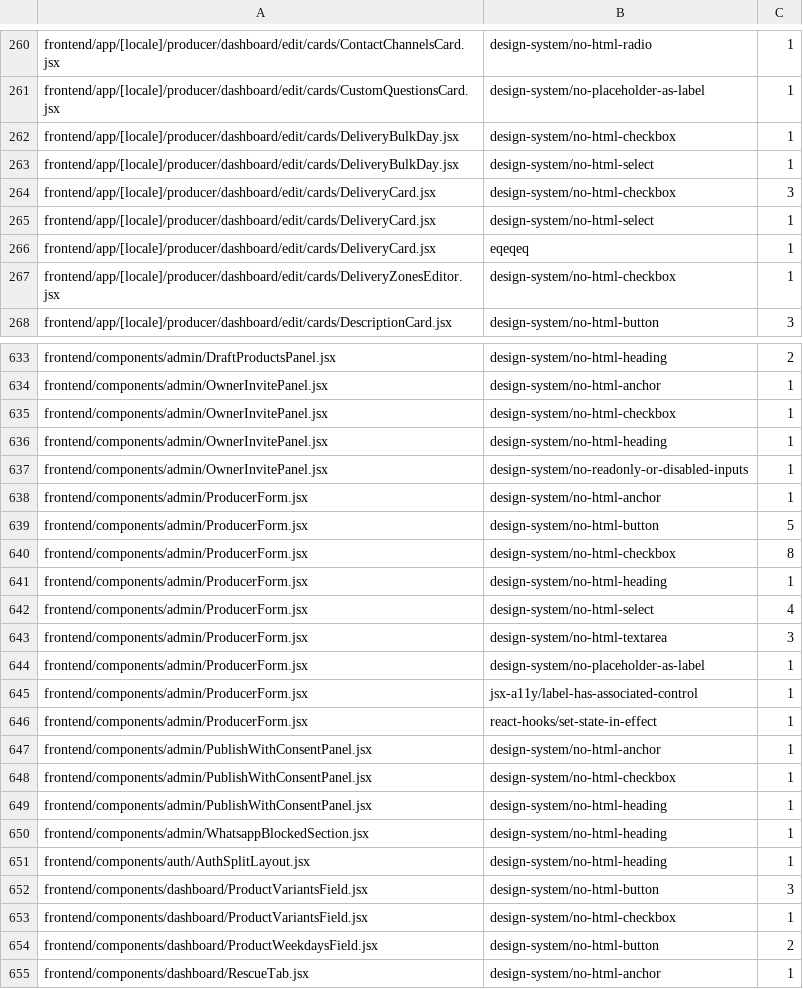
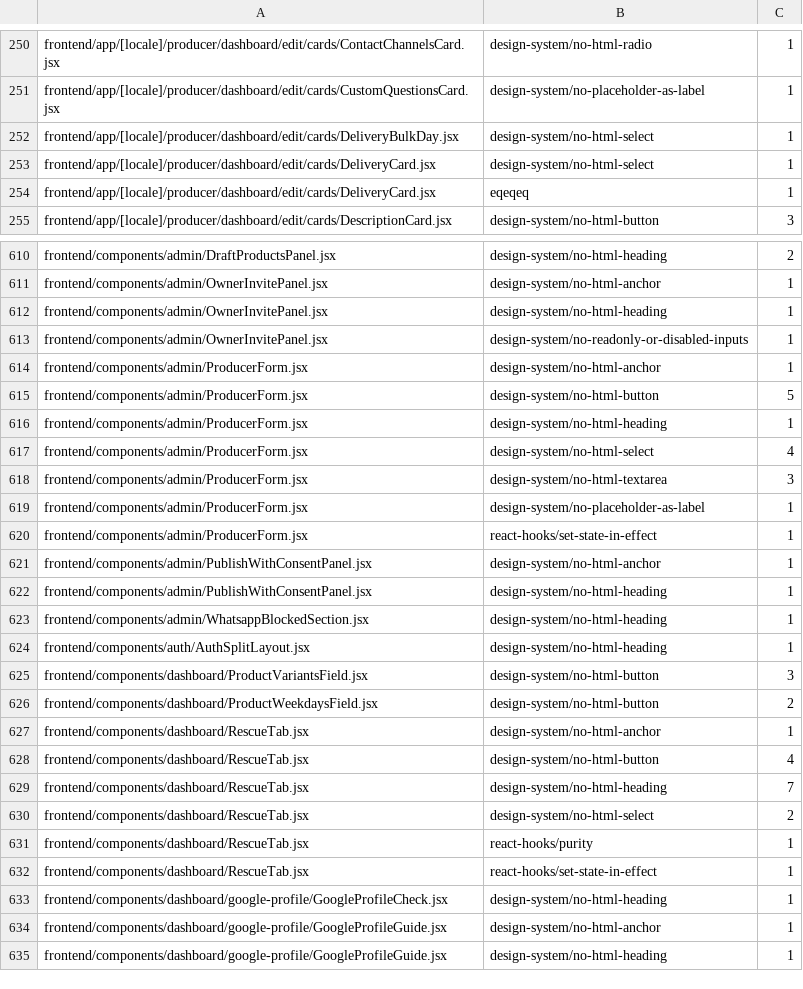
Before and after one commit to levismadar80-ship-it/FoodMamkor, a TSV file: scripts/checks/eslint-ratchet-baseline.tsv, drawn as a sheet; only a part is shown, gaps mark what is left out; the shorter side is filled out with more unchanged rows; the diff covers the shown part only.

```diff
--- a/scripts/checks/eslint-ratchet-baseline.tsv
+++ b/scripts/checks/eslint-ratchet-baseline.tsv
@@ -261,8 +251,5 @@ frontend/app/[locale]/producer/dashboard/edit/cards/ContactChannelsCard.jsx	desi
 frontend/app/[locale]/producer/dashboard/edit/cards/CustomQuestionsCard.jsx	design-system/no-placeholder-as-label	1
-frontend/app/[locale]/producer/dashboard/edit/cards/DeliveryBulkDay.jsx	design-system/no-html-checkbox	1
 frontend/app/[locale]/producer/dashboard/edit/cards/DeliveryBulkDay.jsx	design-system/no-html-select	1
-frontend/app/[locale]/producer/dashboard/edit/cards/DeliveryCard.jsx	design-system/no-html-checkbox	3
 frontend/app/[locale]/producer/dashboard/edit/cards/DeliveryCard.jsx	design-system/no-html-select	1
 frontend/app/[locale]/producer/dashboard/edit/cards/DeliveryCard.jsx	eqeqeq	1
-frontend/app/[locale]/producer/dashboard/edit/cards/DeliveryZonesEditor.jsx	design-system/no-html-checkbox	1
 frontend/app/[locale]/producer/dashboard/edit/cards/DescriptionCard.jsx	design-system/no-html-button	3
@@ -634,3 +611,2 @@ frontend/components/admin/DraftProductsPanel.jsx	design-system/no-html-heading	2
 frontend/components/admin/OwnerInvitePanel.jsx	design-system/no-html-anchor	1
-frontend/components/admin/OwnerInvitePanel.jsx	design-system/no-html-checkbox	1
 frontend/components/admin/OwnerInvitePanel.jsx	design-system/no-html-heading	1
@@ -639,3 +615,2 @@ frontend/components/admin/ProducerForm.jsx	design-system/no-html-anchor	1
 frontend/components/admin/ProducerForm.jsx	design-system/no-html-button	5
-frontend/components/admin/ProducerForm.jsx	design-system/no-html-checkbox	8
 frontend/components/admin/ProducerForm.jsx	design-system/no-html-heading	1
@@ -644,6 +619,4 @@ frontend/components/admin/ProducerForm.jsx	design-system/no-html-textarea	3
 frontend/components/admin/ProducerForm.jsx	design-system/no-placeholder-as-label	1
-frontend/components/admin/ProducerForm.jsx	jsx-a11y/label-has-associated-control	1
 frontend/components/admin/ProducerForm.jsx	react-hooks/set-state-in-effect	1
 frontend/components/admin/PublishWithConsentPanel.jsx	design-system/no-html-anchor	1
-frontend/components/admin/PublishWithConsentPanel.jsx	design-system/no-html-checkbox	1
 frontend/components/admin/PublishWithConsentPanel.jsx	design-system/no-html-heading	1
@@ -652,3 +625,2 @@ frontend/components/auth/AuthSplitLayout.jsx	design-system/no-html-heading	1
 frontend/components/dashboard/ProductVariantsField.jsx	design-system/no-html-button	3
-frontend/components/dashboard/ProductVariantsField.jsx	design-system/no-html-checkbox	1
 frontend/components/dashboard/ProductWeekdaysField.jsx	design-system/no-html-button	2
```
Also changed, not shown: 21 removed rows elsewhere in this file, 31 other files.
